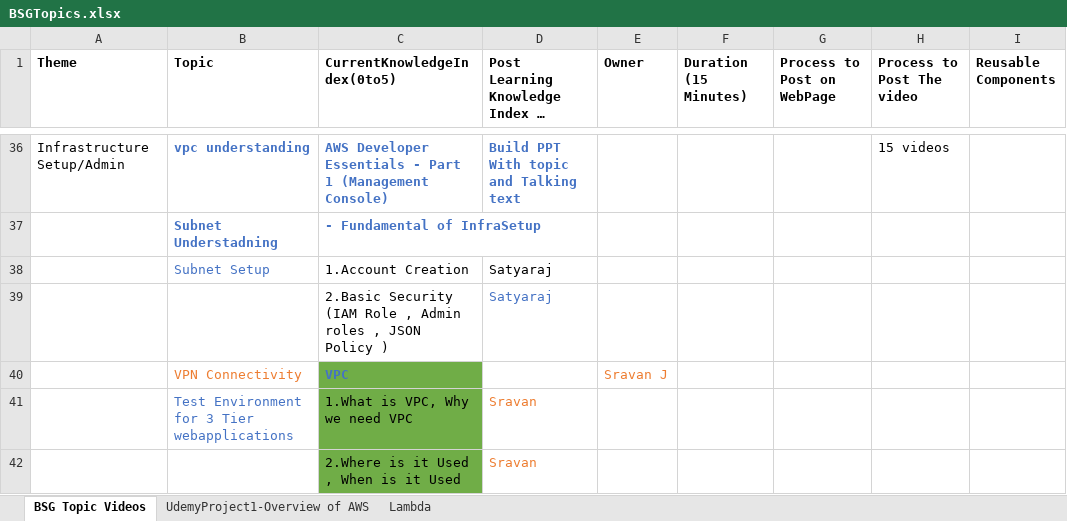
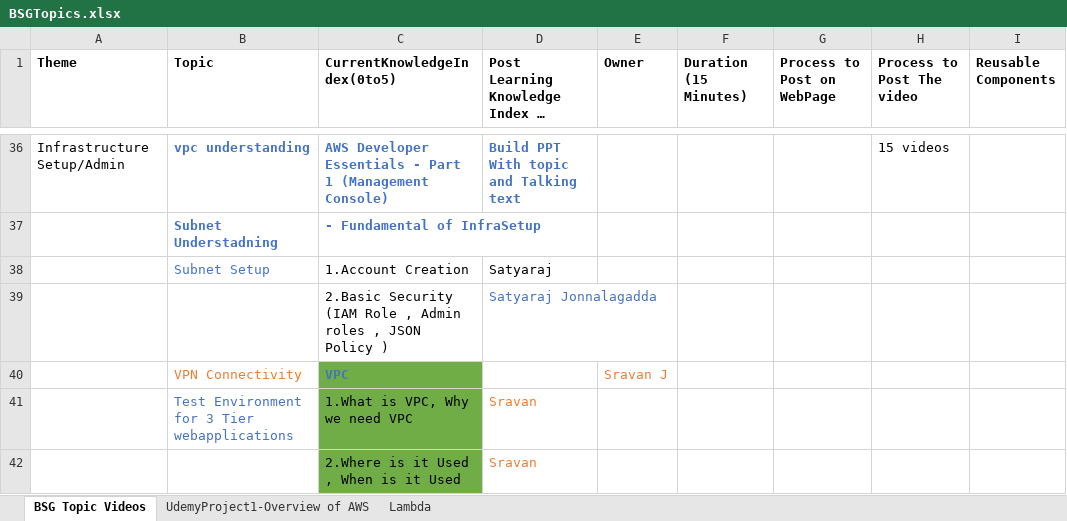
Before and after one commit to BigStudyGroup/BigStudyGroup, an Excel workbook: BSGTopics.xlsx, sheet BSG Topic Videos, drawn as a sheet; only a part is shown, gaps mark what is left out; long unchanged cells end in …; values as stored, in another font and other column widths than the file's, no borders; the diff names each change by its address in the sheet, - before the commit and + after, or states it on an @@ line.

Commit message:
Update BSGTopics.xlsx

```diff
--- a/BSGTopics.xlsx (sheet BSG Topic Videos)
+++ b/BSGTopics.xlsx (sheet BSG Topic Videos)
-D39: Satyaraj
+D39: Satyaraj Jonnalagadda
```
